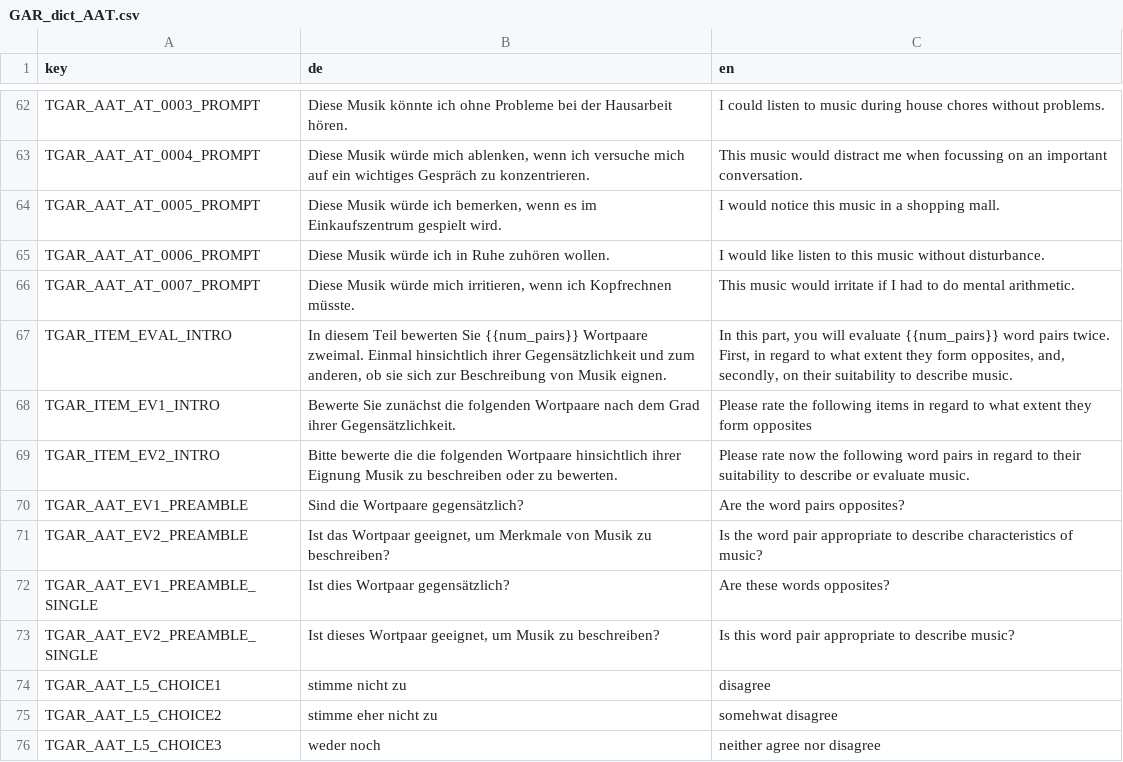
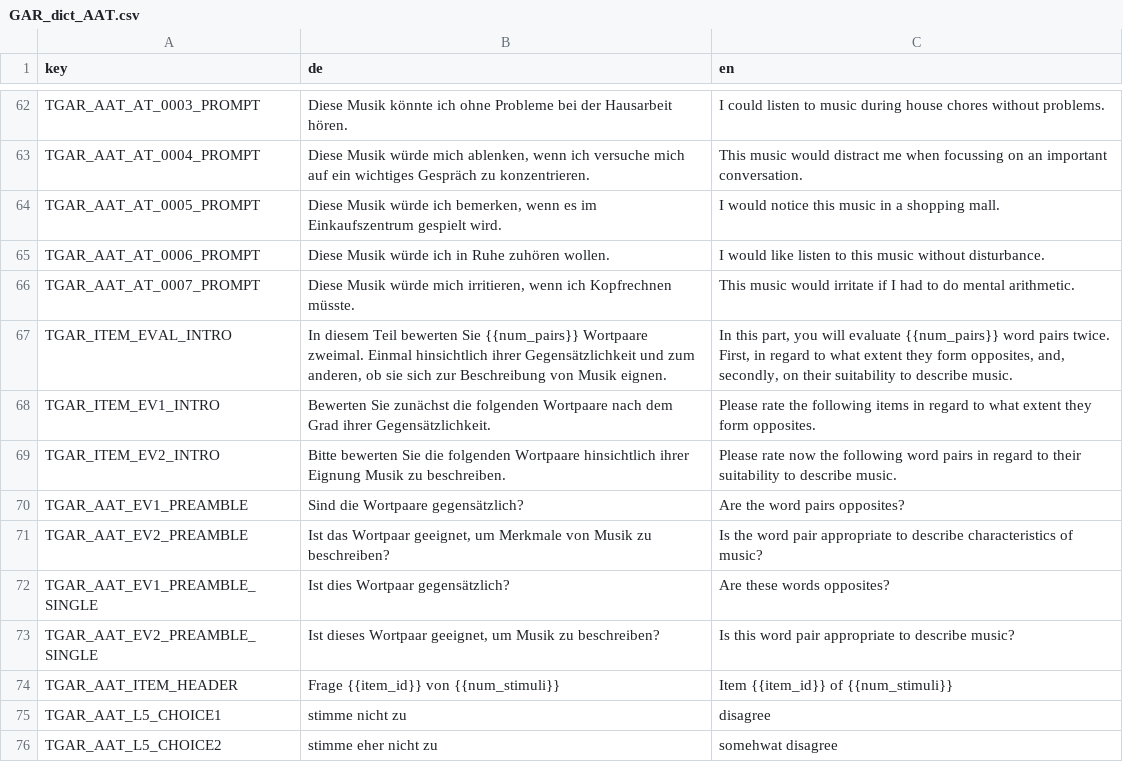
Before and after one commit to klausfrieler/GAR, a CSV file: data_raw/GAR_dict_AAT.csv, drawn as a sheet; only a part is shown, gaps mark what is left out; the shorter side is filled out with more unchanged rows.

Commit message:
Fixed multiple stimuli, added item header, v 0.9.5

```diff
--- a/data_raw/GAR_dict_AAT.csv
+++ b/data_raw/GAR_dict_AAT.csv
@@ -67,4 +67,4 @@
 "TGAR_ITEM_EVAL_INTRO", "In diesem Teil bewerten Sie {{num_pairs}} Wortpaare zweimal. Einmal hinsichtlich ihrer Gegensätzlichkeit und zum anderen, ob sie sich zur Beschreibung von Musik eignen.", "In this  part, you will evaluate {{num_pairs}} word pairs twice. First, in regard to what extent they form opposites, and, secondly, on their suitability to describe music."
-"TGAR_ITEM_EV1_INTRO", "Bewerte Sie zunächst die folgenden Wortpaare nach dem Grad ihrer Gegensätzlichkeit.", "Please rate the following items in regard to what extent they form opposites"
-"TGAR_ITEM_EV2_INTRO", "Bitte bewerte die die folgenden Wortpaare hinsichtlich ihrer Eignung Musik zu beschreiben oder zu bewerten.", "Please rate now the following word pairs in regard to their suitability to describe or evaluate music."
+"TGAR_ITEM_EV1_INTRO", "Bewerten Sie zunächst die folgenden Wortpaare nach dem Grad ihrer Gegensätzlichkeit.", "Please rate the following items in regard to what extent they form opposites."
+"TGAR_ITEM_EV2_INTRO", "Bitte bewerten Sie die folgenden Wortpaare hinsichtlich ihrer Eignung Musik zu beschreiben.", "Please rate now the following word pairs in regard to their suitability to describe music."
 "TGAR_AAT_EV1_PREAMBLE", "Sind die Wortpaare gegensätzlich?", "Are the word pairs opposites?"
@@ -73,2 +73,3 @@
 "TGAR_AAT_EV2_PREAMBLE_SINGLE", "Ist dieses Wortpaar geeignet, um Musik zu beschreiben?", "Is this word pair appropriate to describe music?"
+"TGAR_AAT_ITEM_HEADER", "Frage {{item_id}} von {{num_stimuli}}", "Item {{item_id}} of {{num_stimuli}}"
 "TGAR_AAT_L5_CHOICE1","stimme nicht zu","disagree"
```
Also changed, not shown: 7 other files.
